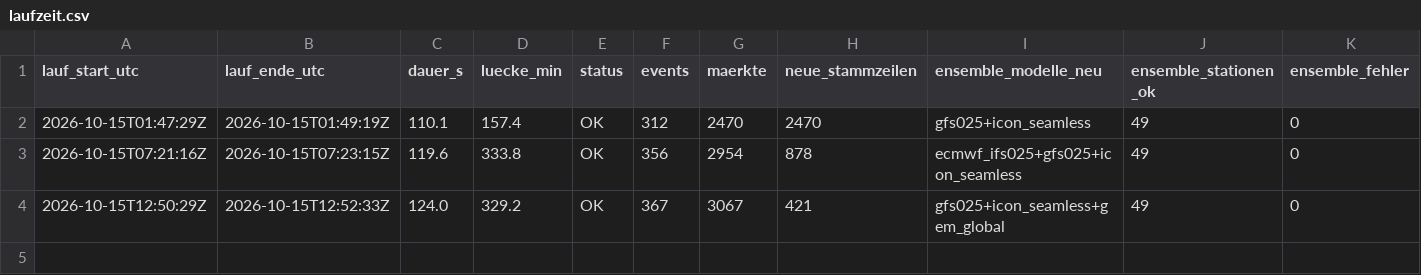
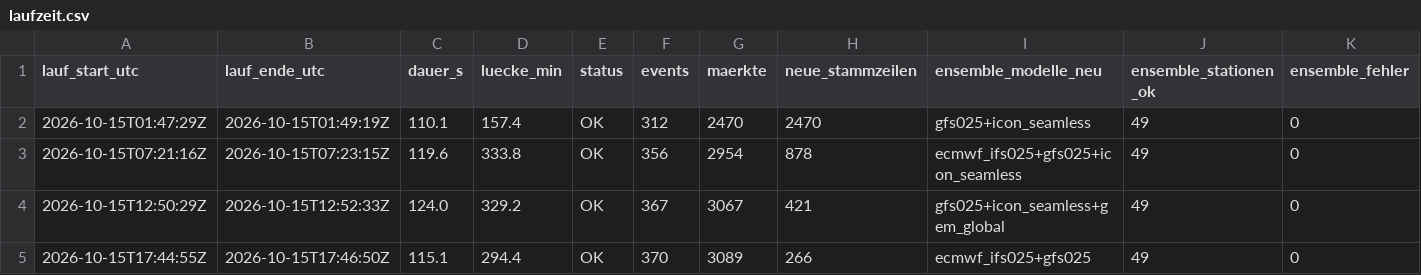
Before and after one commit to Jubosaurus/polymarket-wetterbot, a CSV file: daten/2026-10-15/laufzeit.csv, drawn as a sheet; only a part is shown; rows hold the shown columns only; the diff names each change by its address in the sheet, - before the commit and + after, or states it on an @@ line.

```diff
--- a/daten/2026-10-15/laufzeit.csv
+++ b/daten/2026-10-15/laufzeit.csv
+row 5: 2026-10-15T17:44:55Z | 2026-10-15T17:46:50Z | 115.1 | 294.4 | OK | 370 | 3089 | 266 | ecmwf_ifs025+gfs025 | 49 | 0
```
Also changed, not shown: 5 other files.
